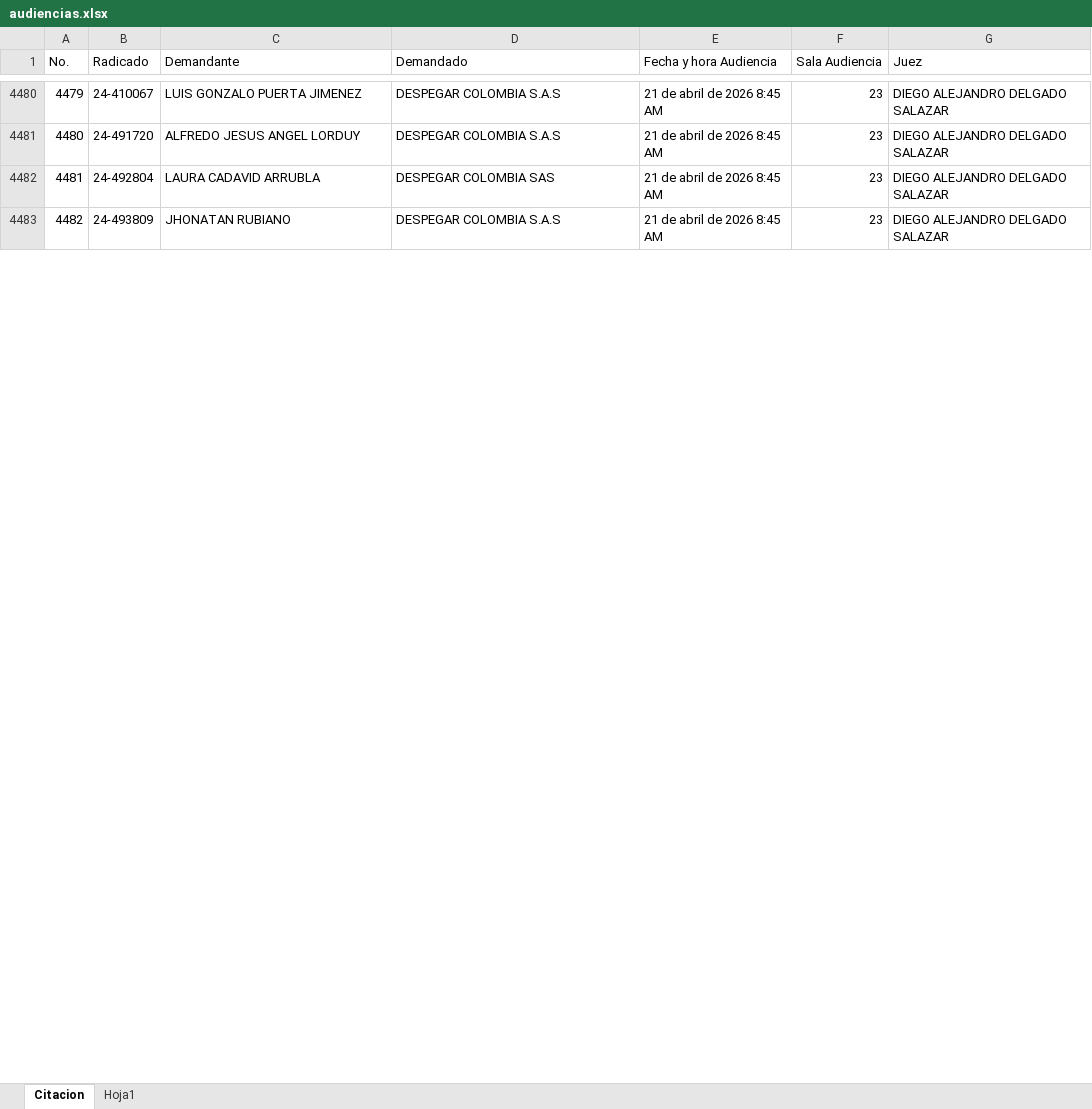
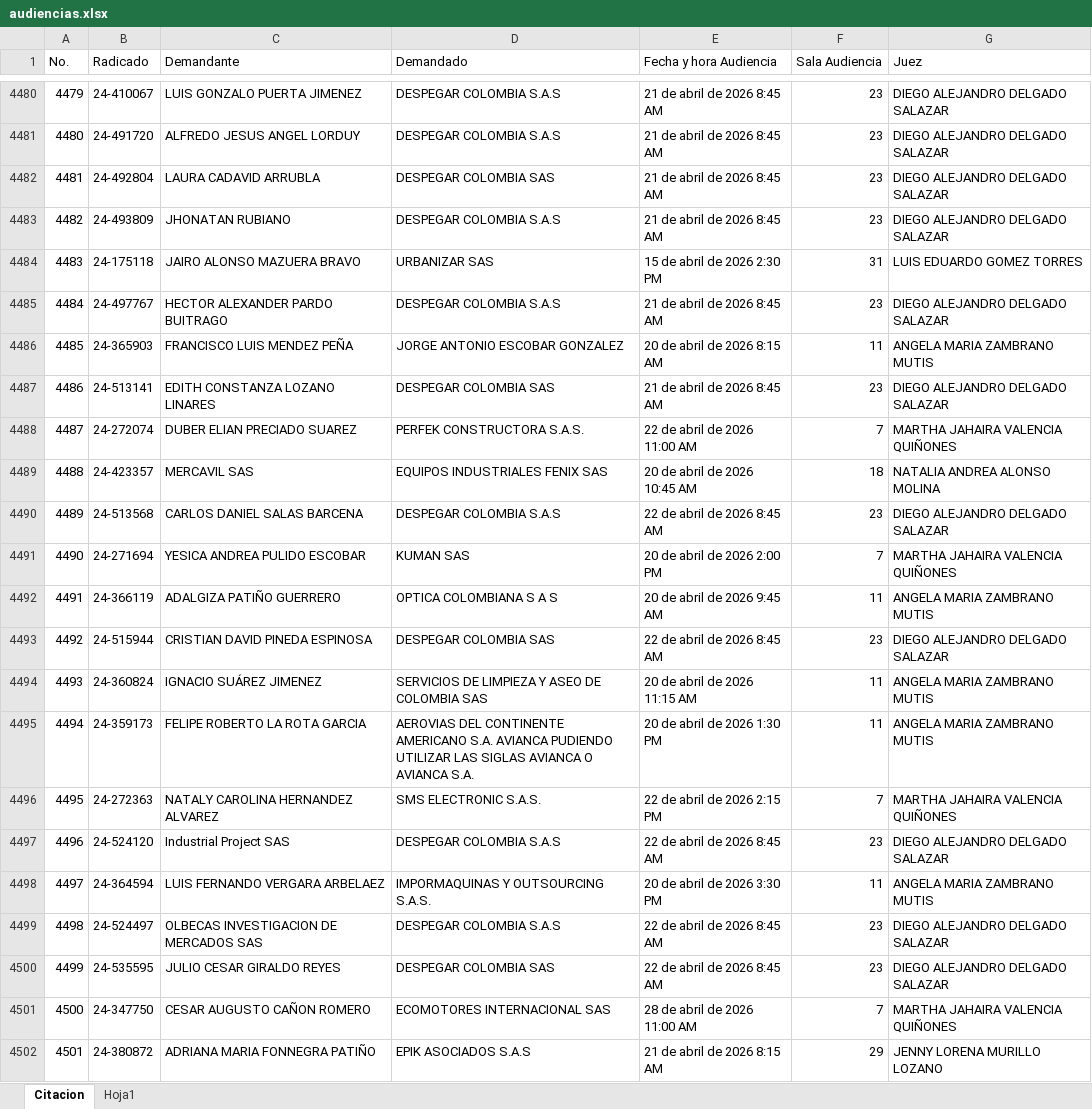
Before and after one commit to jamesbohorquez432-prog/Audiencias-Proteccion-Consumidor, an Excel workbook: audiencias.xlsx, sheet Citacion, drawn as a sheet; only a part is shown, gaps mark what is left out; values as stored, in another font and other column widths than the file's, no borders; table styles not drawn; the diff covers the shown part only; the diff names each change by its address in the sheet, - before the commit and + after, or states it on an @@ line.

Commit message:
Add files via upload

```diff
--- a/audiencias.xlsx (sheet Citacion)
+++ b/audiencias.xlsx (sheet Citacion)
+row 4484: 4483 | 24-175118 | JAIRO ALONSO MAZUERA BRAVO | URBANIZAR SAS | 15 de abril de 2026 2:30 PM | 31 | LUIS EDUARDO GOMEZ TORRES
+row 4485: 4484 | 24-497767 | HECTOR ALEXANDER PARDO BUITRAGO | DESPEGAR COLOMBIA S.A.S | 21 de abril de 2026 8:45 AM | 23 | DIEGO ALEJANDRO DELGADO SALAZAR
+row 4486: 4485 | 24-365903 | FRANCISCO LUIS MENDEZ PEÑA | JORGE ANTONIO ESCOBAR GONZALEZ | 20 de abril de 2026 8:15 AM | 11 | ANGELA MARIA ZAMBRANO MUTIS
+row 4487: 4486 | 24-513141 | EDITH CONSTANZA LOZANO LINARES | DESPEGAR COLOMBIA SAS | 21 de abril de 2026 8:45 AM | 23 | DIEGO ALEJANDRO DELGADO SALAZAR
+row 4488: 4487 | 24-272074 | DUBER ELIAN PRECIADO SUAREZ | PERFEK CONSTRUCTORA S.A.S. | 22 de abril de 2026 11:00 AM | 7 | MARTHA JAHAIRA VALENCIA QUIÑONES
+row 4489: 4488 | 24-423357 | MERCAVIL SAS | EQUIPOS INDUSTRIALES FENIX SAS | 20 de abril de 2026 10:45 AM | 18 | NATALIA ANDREA ALONSO MOLINA
+row 4490: 4489 | 24-513568 | CARLOS DANIEL SALAS BARCENA | DESPEGAR COLOMBIA S.A.S | 22 de abril de 2026 8:45 AM | 23 | DIEGO ALEJANDRO DELGADO SALAZAR
+row 4491: 4490 | 24-271694 | YESICA ANDREA PULIDO ESCOBAR | KUMAN SAS | 20 de abril de 2026 2:00 PM | 7 | MARTHA JAHAIRA VALENCIA QUIÑONES
+row 4492: 4491 | 24-366119 | ADALGIZA PATIÑO GUERRERO | OPTICA COLOMBIANA S A S | 20 de abril de 2026 9:45 AM | 11 | ANGELA MARIA ZAMBRANO MUTIS
+row 4493: 4492 | 24-515944 | CRISTIAN DAVID PINEDA ESPINOSA | DESPEGAR COLOMBIA SAS | 22 de abril de 2026 8:45 AM | 23 | DIEGO ALEJANDRO DELGADO SALAZAR
+row 4494: 4493 | 24-360824 | IGNACIO SUÁREZ JIMENEZ | SERVICIOS DE LIMPIEZA Y ASEO DE COLOMBIA SAS | 20 de abril de 2026 11:15 AM | 11 | ANGELA MARIA ZAMBRANO MUTIS
+row 4495: 4494 | 24-359173 | FELIPE ROBERTO LA ROTA GARCIA | AEROVIAS DEL CONTINENTE AMERICANO S.A. AVIANCA PUDIENDO UTILIZAR LAS SIGLAS AVIANCA O AVIANCA S.A. | 20 de abril de 2026 1:30 PM | 11 | ANGELA MARIA ZAMBRANO MUTIS
+row 4496: 4495 | 24-272363 | NATALY CAROLINA HERNANDEZ ALVAREZ | SMS ELECTRONIC S.A.S. | 22 de abril de 2026 2:15 PM | 7 | MARTHA JAHAIRA VALENCIA QUIÑONES
+row 4497: 4496 | 24-524120 | Industrial Project SAS | DESPEGAR COLOMBIA S.A.S | 22 de abril de 2026 8:45 AM | 23 | DIEGO ALEJANDRO DELGADO SALAZAR
+row 4498: 4497 | 24-364594 | LUIS FERNANDO VERGARA ARBELAEZ | IMPORMAQUINAS Y OUTSOURCING S.A.S. | 20 de abril de 2026 3:30 PM | 11 | ANGELA MARIA ZAMBRANO MUTIS
+row 4499: 4498 | 24-524497 | OLBECAS INVESTIGACION DE MERCADOS SAS | DESPEGAR COLOMBIA S.A.S | 22 de abril de 2026 8:45 AM | 23 | DIEGO ALEJANDRO DELGADO SALAZAR
+row 4500: 4499 | 24-535595 | JULIO CESAR GIRALDO REYES | DESPEGAR COLOMBIA SAS | 22 de abril de 2026 8:45 AM | 23 | DIEGO ALEJANDRO DELGADO SALAZAR
+row 4501: 4500 | 24-347750 | CESAR AUGUSTO CAÑON ROMERO | ECOMOTORES INTERNACIONAL SAS | 28 de abril de 2026 11:00 AM | 7 | MARTHA JAHAIRA VALENCIA QUIÑONES
+row 4502: 4501 | 24-380872 | ADRIANA MARIA FONNEGRA PATIÑO | EPIK ASOCIADOS S.A.S | 21 de abril de 2026 8:15 AM | 29 | JENNY LORENA MURILLO LOZANO
```
Also changed, not shown: 258 added rows, 12 edited cells and row numbers in column A elsewhere in this sheet, sheet Hoja1.
